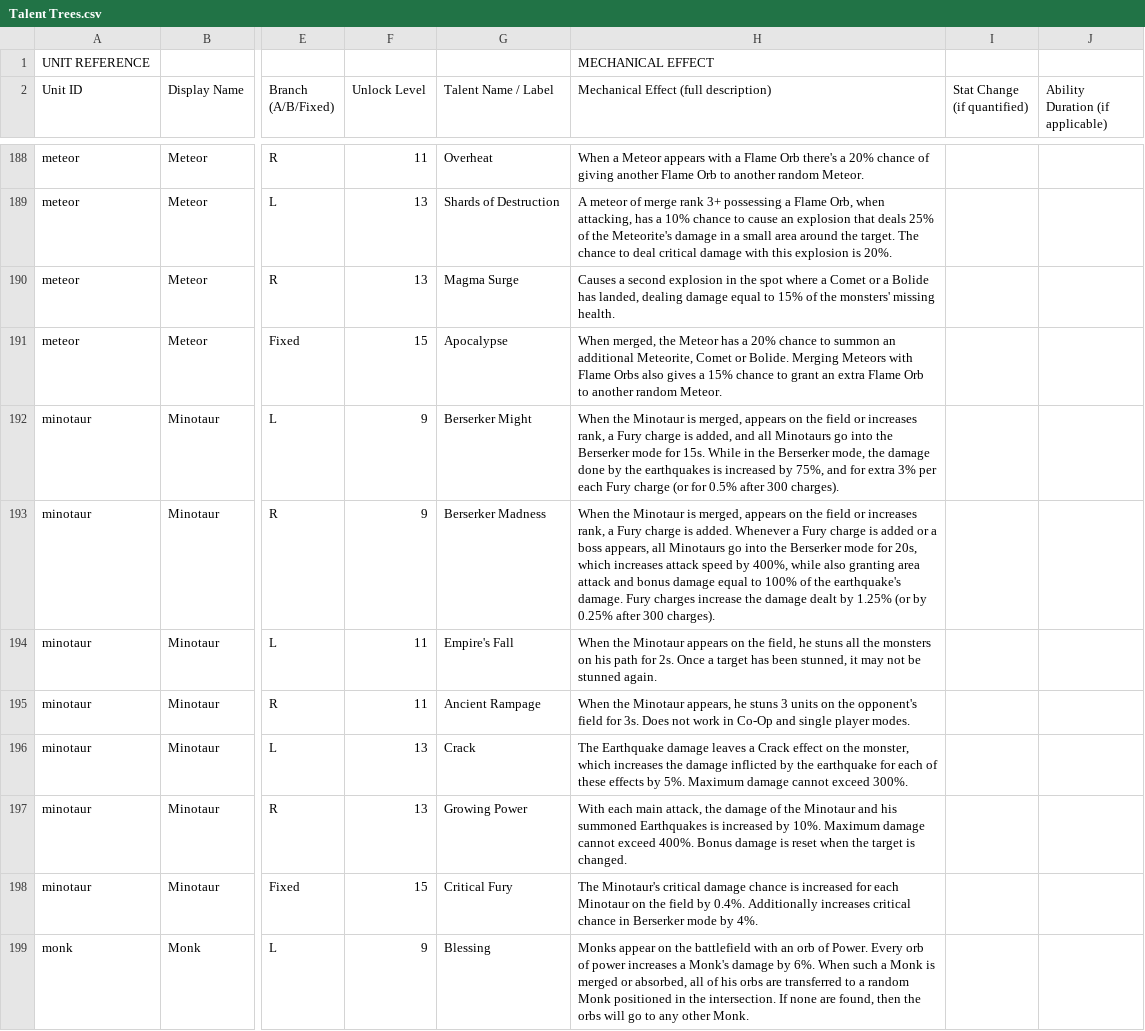
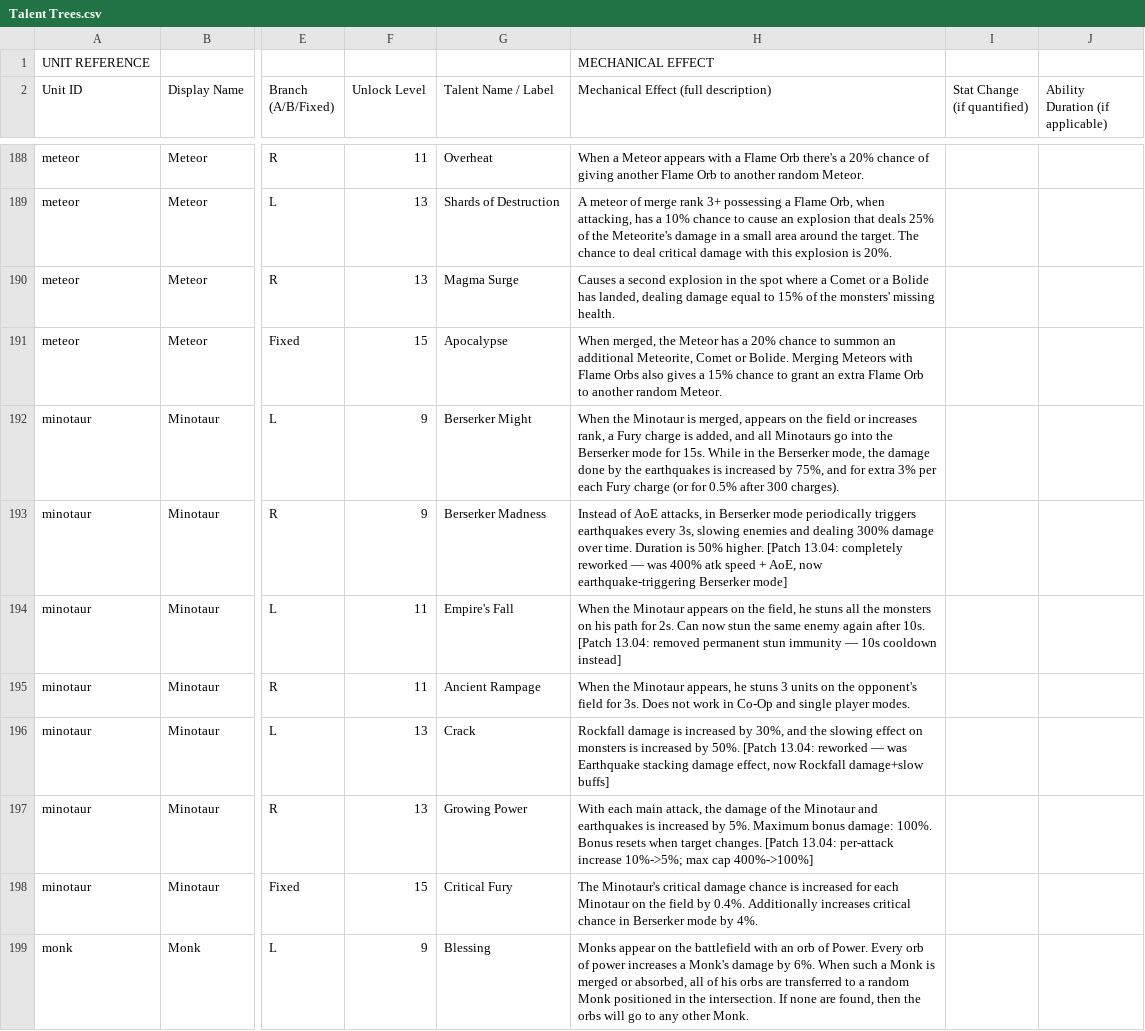
Before and after one commit to kasonmills/Rush-Royale-Gameplay-Analyzer, a CSV file: data/Talent Trees.csv, drawn as a sheet; only a part is shown, gaps mark what is left out; the diff covers the shown part only; the diff names each change by its address in the sheet, - before the commit and + after, or states it on an @@ line.

```diff
--- a/data/Talent Trees.csv
+++ b/data/Talent Trees.csv
-H193: When the Minotaur is merged, appears on the field or increases rank, a Fury charge is added. Whenever a Fury charge is added or a boss appears, all Minotaurs go into the Berserker mode for 20s, which increases attack speed by 400%, while also granting area attack and bonus damage equal to 100% of the earthquake's damage. Fury charges increase the damage dealt by 1.25% (or by 0.25% after 300 charges).
+H193: Instead of AoE attacks, in Berserker mode periodically triggers earthquakes every 3s, slowing enemies and dealing 300% damage over time. Duration is 50% higher. [Patch 13.04: completely reworked — was 400% atk speed + AoE, now earthquake-triggering Berserker mode]
-H194: …for 2s. Once a target has been stunned, it may not be stunned again.
+H194: …for 2s. Can now stun the same enemy again after 10s. [Patch 13.04: removed permanent stun immunity — 10s cooldown instead]
-H196: The Earthquake damage leaves a Crack effect on the monster, which increases the damage inflicted by the earthquake for each of these effects by 5%. Maximum damage cannot exceed 300%.
+H196: Rockfall damage is increased by 30%, and the slowing effect on monsters is increased by 50%. [Patch 13.04: reworked — was Earthquake stacking damage effect, now Rockfall damage+slow buffs]
-H197: …Minotaur and his summoned Earthquakes is increased by 10%. Maximum damage cannot exceed 400%. Bonus damage is reset when the target is changed.
+H197: …Minotaur and earthquakes is increased by 5%. Maximum bonus damage: 100%. Bonus resets when target changes. [Patch 13.04: per-attack increase 10%->5%; max cap 400%->100%]
```
Also changed, not shown: 57 edited cells elsewhere in this file, data/Patch Log.csv, data/Units Master.csv, 15 other files.
